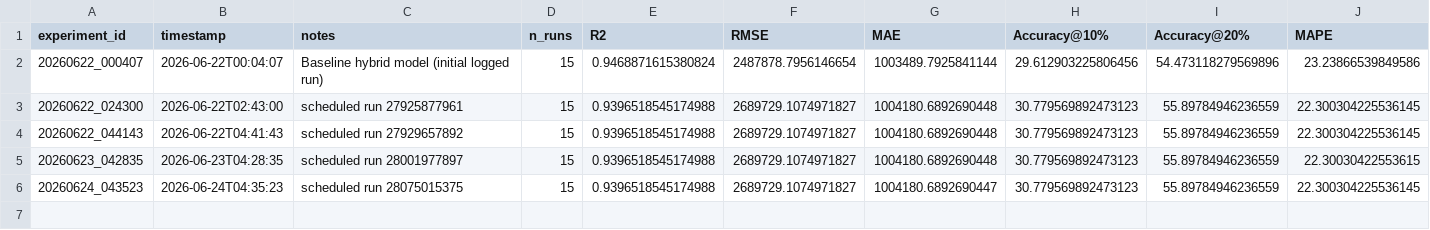
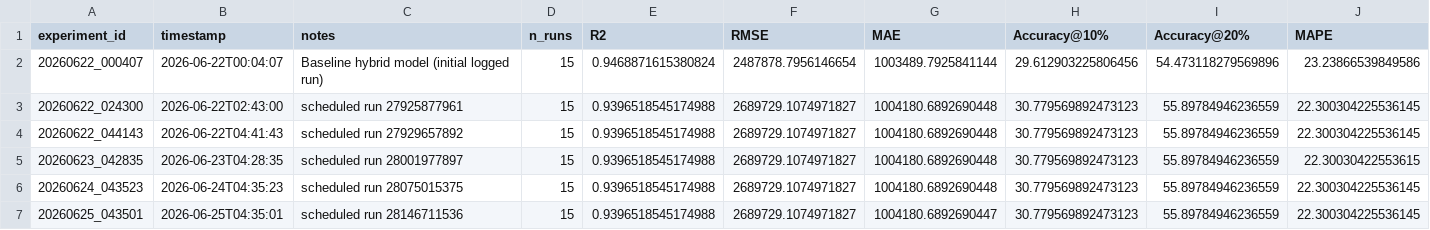
Before and after one commit to DarthJkid/Major-Project-Anglia-Ruskin, a CSV file: experiments/experiment_log.csv, drawn as a sheet; only a part is shown; rows hold the shown columns only; the diff names each change by its address in the sheet, - before the commit and + after, or states it on an @@ line.

```diff
--- a/experiments/experiment_log.csv
+++ b/experiments/experiment_log.csv
-G6 (MAE): 1004180.6892690447
+G6 (MAE): 1004180.6892690448
+row 7: 20260625_043501 | 2026-06-25T04:35:01 | scheduled run 28146711536 | 15 | 0.9396518545174988 | 2689729.1074971827 | 1004180.6892690447 | 30.779569892473123 | 55.89784946236559 | 22.300304225536145
```
Also changed, not shown: 3 other files.
